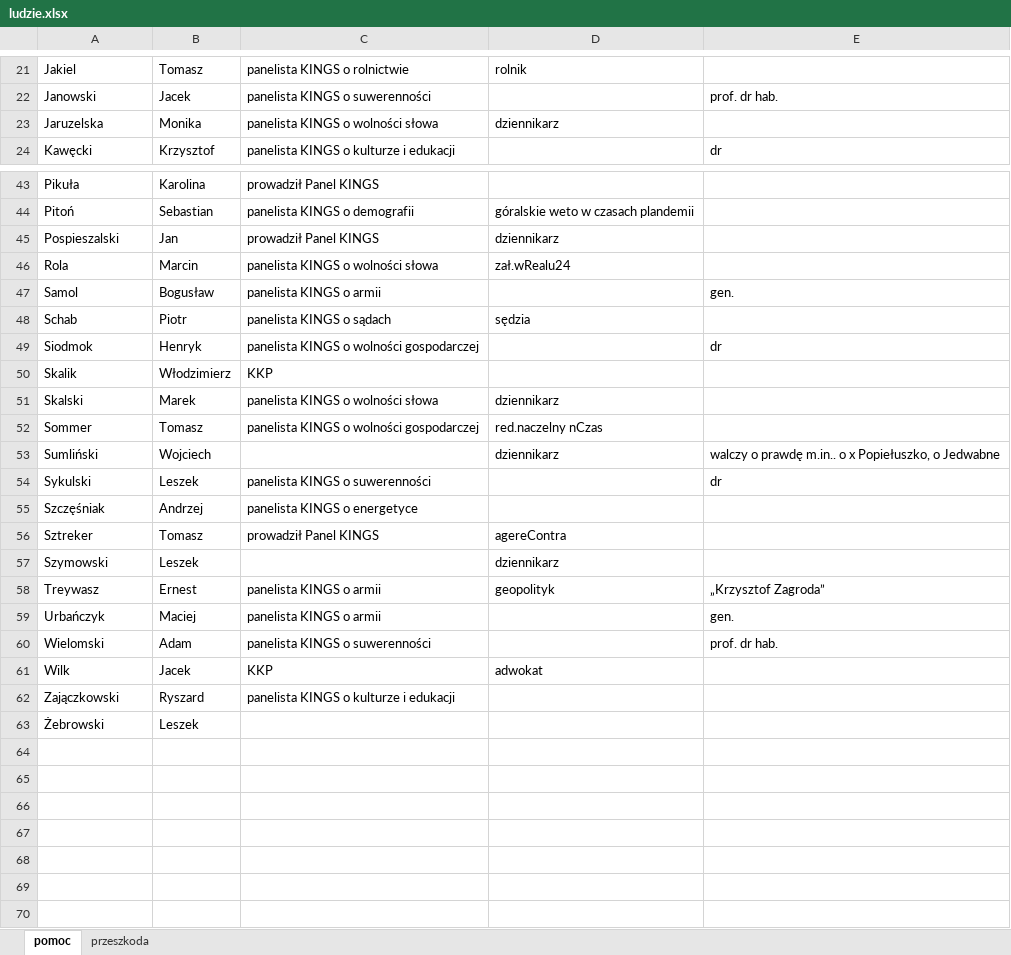
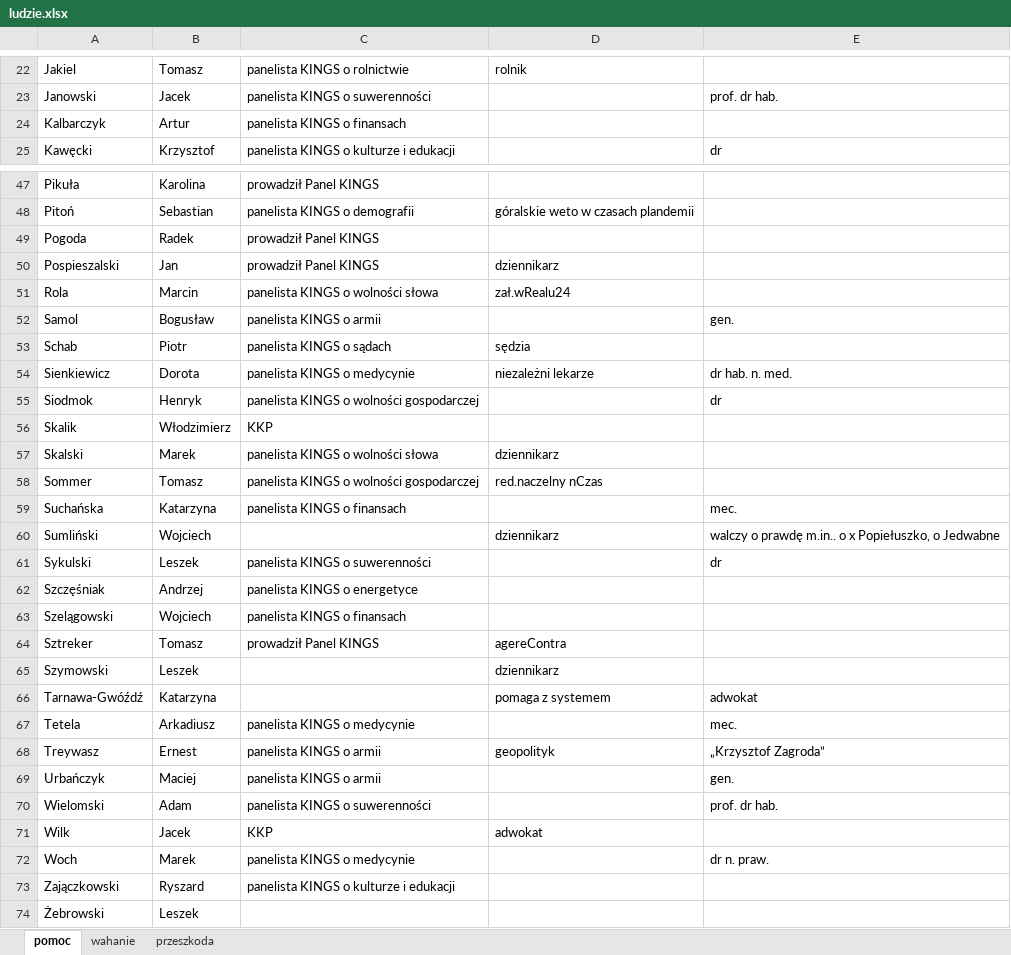
Before and after one commit to mmarekm/Dziekanowka, an Excel workbook: ludzie.xlsx, sheet pomoc, drawn as a sheet; only a part is shown, gaps mark what is left out; values as stored, in another font and other column widths than the file's, no borders; removed rows and columns are numbered as before the commit, all else as after; the diff covers the shown part only; the diff names each change by its address in the sheet, - before the commit and + after, or states it on an @@ line.

```diff
--- a/ludzie.xlsx (sheet pomoc)
+++ b/ludzie.xlsx (sheet pomoc)
+sheet tab: wahanie
-row 23: Jaruzelska | Monika | panelista KINGS o wolności słowa | dziennikarz
+row 24: Kalbarczyk | Artur | panelista KINGS o finansach
+row 49: Pogoda | Radek | prowadził Panel KINGS
+row 54: Sienkiewicz | Dorota | panelista KINGS o medycynie | niezależni lekarze | dr hab. n. med.
+row 59: Suchańska | Katarzyna | panelista KINGS o finansach |  | mec.
+row 63: Szelągowski | Wojciech | panelista KINGS o finansach
+row 66: Tarnawa-Gwóźdź | Katarzyna |  | pomaga z systemem | adwokat
+row 67: Tetela | Arkadiusz | panelista KINGS o medycynie |  | mec.
+row 72: Woch | Marek | panelista KINGS o medycynie |  | dr n. praw.
```
Also changed, not shown: 5 added rows and 1 removed row elsewhere in this sheet, 5 other files.
